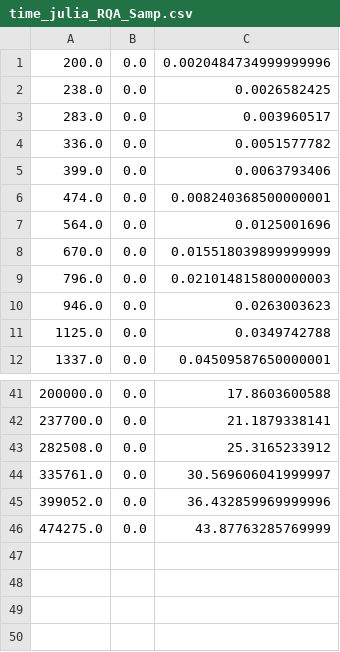
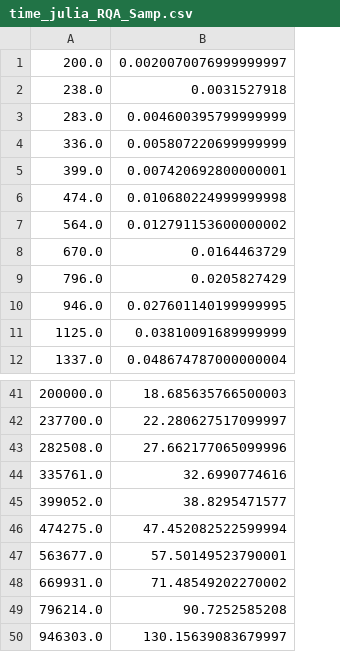
Before and after one commit to pucicu/RP_Speed_Test, a CSV file: time_julia_RQA_Samp.csv, drawn as a sheet; only a part is shown, gaps mark what is left out; removed rows and columns are numbered as before the commit, all else as after; the diff names each change by its address in the sheet, - before the commit and + after, or states it on an @@ line.

Commit message:
update results RQA_Samp

```diff
--- a/time_julia_RQA_Samp.csv
+++ b/time_julia_RQA_Samp.csv
-column B, rows 1-12: all 0.0; rows 41-46: all 0.0
-column C, rows 1-12: 0.0020484734999999996 | 0.0026582425 | 0.003960517 | 0.0051577782 | 0.0063793406 | 0.008240368500000001 | 0.0125001696 | 0.015518039899999999 | 0.021014815800000003 | 0.0263003623 | 0.0349742788 | 0.04509587650000001; rows 41-46: 17.8603600588 | 21.1879338141 | 25.3165233912 | 30.569606041999997 | 36.432859969999996 | 43.87763285769999
+column B, rows 1-12: 0.0020070076999999997 | 0.0031527918 | 0.004600395799999999 | 0.005807220699999999 | 0.007420692800000001 | 0.010680224999999998 | 0.012791153600000002 | 0.0164463729 | 0.0205827429 | 0.027601140199999995 | 0.03810091689999999 | 0.048674787000000004; rows 41-46: 18.685635766500003 | 22.280627517099997 | 27.662177065099996 | 32.6990774616 | 38.8295471577 | 47.452082522599994
+row 47: 563677.0 | 57.50149523790001
+row 48: 669931.0 | 71.48549202270002
+row 49: 796214.0 | 90.7252585208
+row 50: 946303.0 | 130.15639083679997
```
